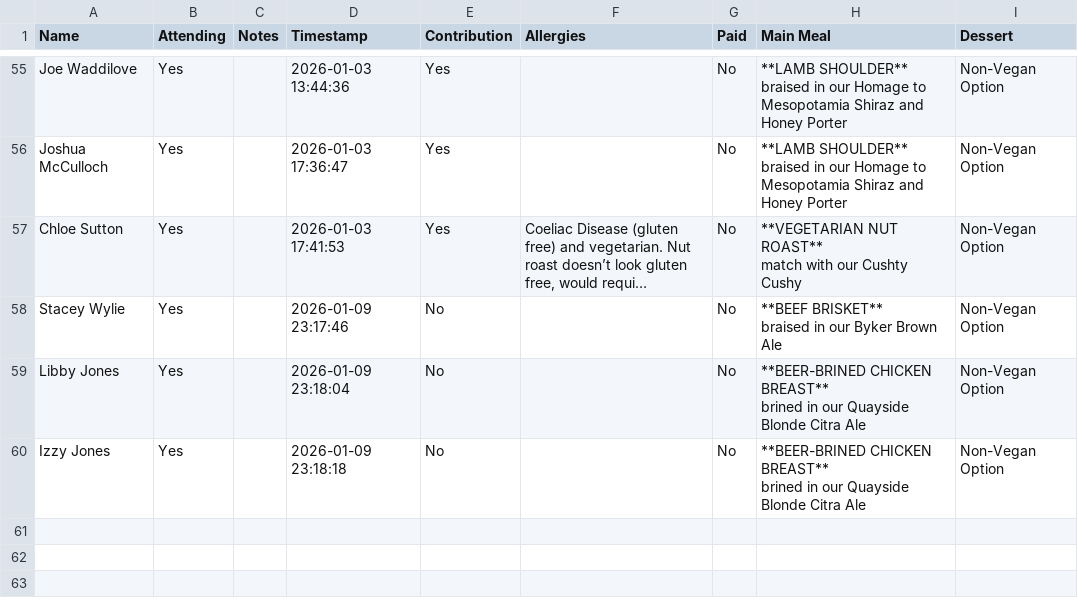
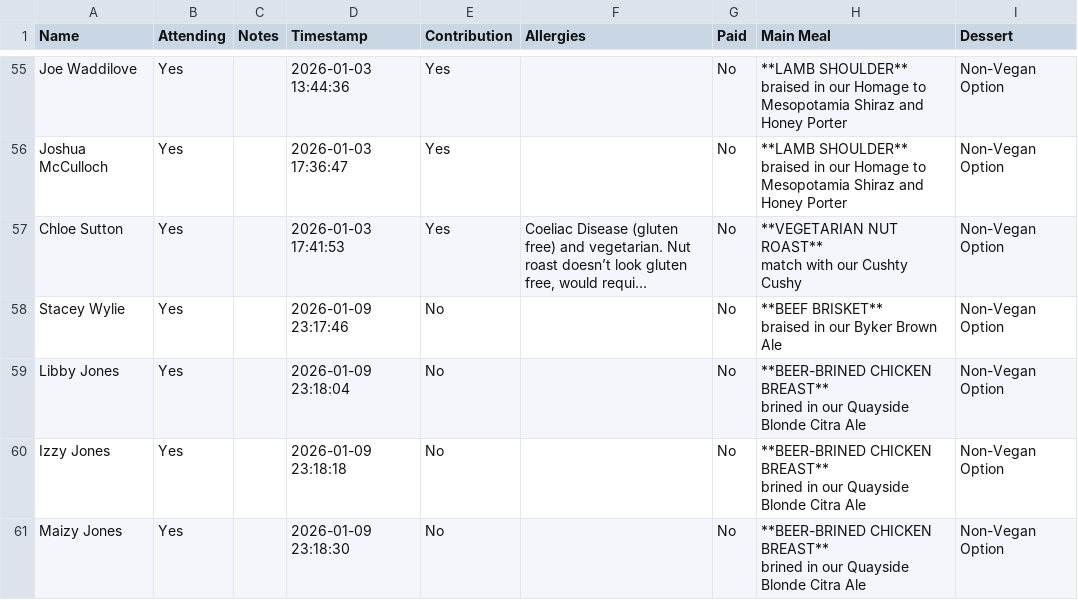
Before and after one commit to oliveplums/Invite, a CSV file: rsvp_data.csv, drawn as a sheet; only a part is shown, gaps mark what is left out; long unchanged cells end in …; ↵ is a line break in a cell; the diff names each change by its address in the sheet, - before the commit and + after, or states it on an @@ line.

Commit message:
Update RSVP data (2026-01-09 23:18:30)

```diff
--- a/rsvp_data.csv
+++ b/rsvp_data.csv
+row 61: Maizy Jones | Yes |  | 2026-01-09 23:18:30 | No |  | No | **BEER-BRINED CHICKEN BREAST** ↵ brined in our Quayside Blonde Citra Ale | Non-Vegan Option
```
